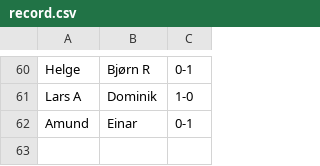
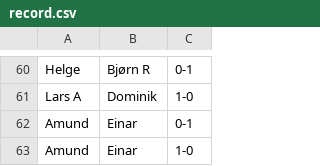
Before and after one commit to 3inar/chessboy3000, a CSV file: record.csv, drawn as a sheet; only a part is shown, gaps mark what is left out.

Commit message:
another Amund visit

```diff
--- a/record.csv
+++ b/record.csv
@@ -62 +62,2 @@ Lars A,Dominik,1-0
 Amund,Einar,0-1
+Amund,Einar,1-0
```
Also changed, not shown: 1 other file.
